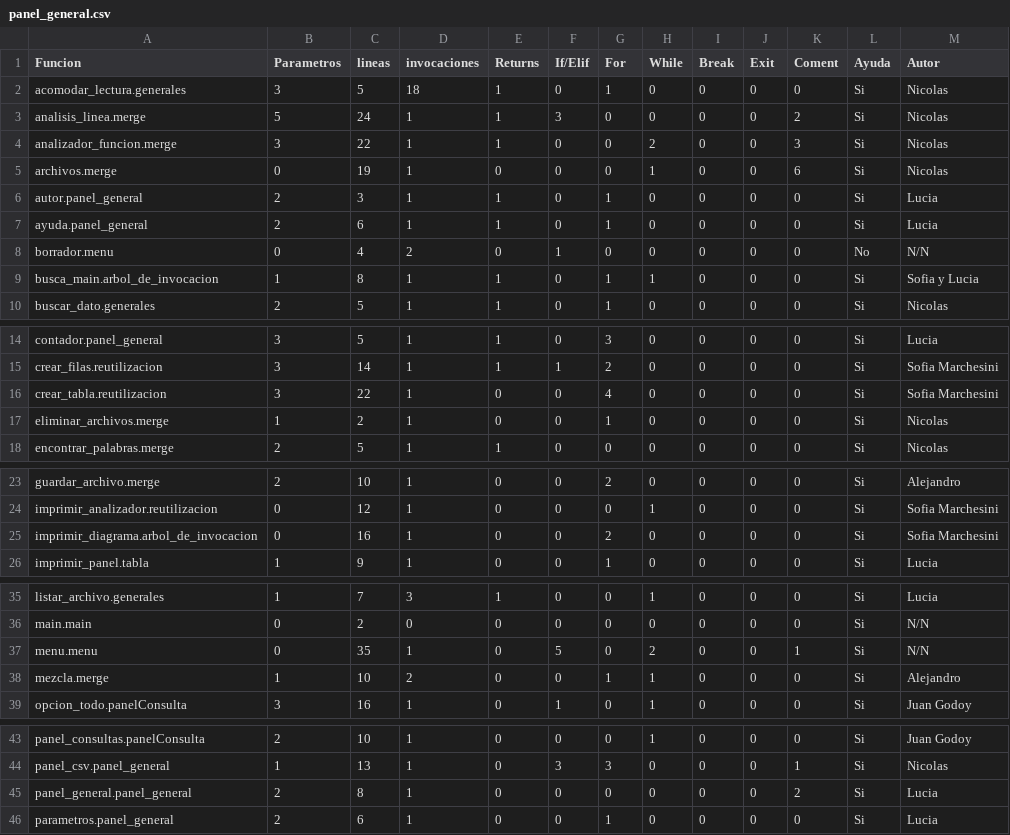
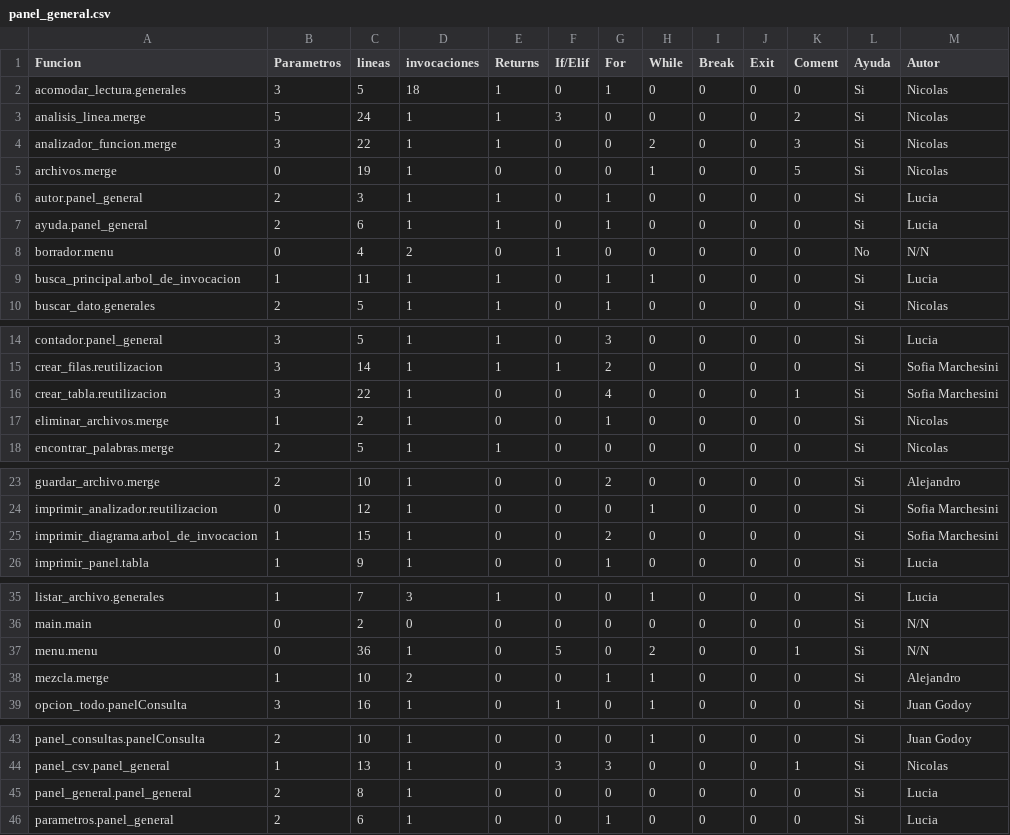
Before and after one commit to NicolasMaartino/TP-Algoritmos-y-Programacion-I, a CSV file: panel_general.csv, drawn as a sheet; only a part is shown, gaps mark what is left out.

```diff
--- a/panel_general.csv
+++ b/panel_general.csv
@@ -4,3 +4,3 @@ analisis_linea.merge,5,24,1,1,3,0,0,0,0,2,Si,Nicolas,
 analizador_funcion.merge,3,22,1,1,0,0,2,0,0,3,Si,Nicolas,
-archivos.merge,0,19,1,0,0,0,1,0,0,6,Si,Nicolas,
+archivos.merge,0,19,1,0,0,0,1,0,0,5,Si,Nicolas,
 autor.panel_general,2,3,1,1,0,1,0,0,0,0,Si,Lucia,
@@ -8,3 +8,3 @@ ayuda.panel_general,2,6,1,1,0,1,0,0,0,0,Si,Lucia,
 borrador.menu,0,4,2,0,1,0,0,0,0,0,No,N/N,
-busca_main.arbol_de_invocacion,1,8,1,1,0,1,1,0,0,0,Si,Sofia y Lucia,
+busca_principal.arbol_de_invocacion,1,11,1,1,0,1,1,0,0,0,Si,Lucia,
 buscar_dato.generales,2,5,1,1,0,1,0,0,0,0,Si,Nicolas,
@@ -15,3 +15,3 @@ contador.panel_general,3,5,1,1,0,3,0,0,0,0,Si,Lucia,
 crear_filas.reutilizacion,3,14,1,1,1,2,0,0,0,0,Si,Sofia Marchesini,
-crear_tabla.reutilizacion,3,22,1,0,0,4,0,0,0,0,Si,Sofia Marchesini,
+crear_tabla.reutilizacion,3,22,1,0,0,4,0,0,0,1,Si,Sofia Marchesini,
 eliminar_archivos.merge,1,2,1,0,0,1,0,0,0,0,Si,Nicolas,
@@ -24,3 +24,3 @@ guardar_archivo.merge,2,10,1,0,0,2,0,0,0,0,Si,Alejandro,
 imprimir_analizador.reutilizacion,0,12,1,0,0,0,1,0,0,0,Si,Sofia Marchesini,
-imprimir_diagrama.arbol_de_invocacion,0,16,1,0,0,2,0,0,0,0,Si,Sofia Marchesini,
+imprimir_diagrama.arbol_de_invocacion,1,15,1,0,0,2,0,0,0,0,Si,Sofia Marchesini,
 imprimir_panel.tabla,1,9,1,0,0,1,0,0,0,0,Si,Lucia,
@@ -36,3 +36,3 @@ listar_archivo.generales,1,7,3,1,0,0,1,0,0,0,Si,Lucia,
 main.main,0,2,0,0,0,0,0,0,0,0,Si,N/N,
-menu.menu,0,35,1,0,5,0,2,0,0,1,Si,N/N,
+menu.menu,0,36,1,0,5,0,2,0,0,1,Si,N/N,
 mezcla.merge,1,10,2,0,0,1,1,0,0,0,Si,Alejandro,
@@ -44,3 +44,3 @@ panel_consultas.panelConsulta,2,10,1,0,0,0,1,0,0,0,Si,Juan Godoy,
 panel_csv.panel_general,1,13,1,0,3,3,0,0,0,1,Si,Nicolas,
-panel_general.panel_general,2,8,1,0,0,0,0,0,0,2,Si,Lucia,
+panel_general.panel_general,2,8,1,0,0,0,0,0,0,0,Si,Lucia,
 parametros.panel_general,2,6,1,0,0,1,0,0,0,0,Si,Lucia,
```
Also changed, not shown: comentarios.csv, fuente_unico.csv, 9 other files.
